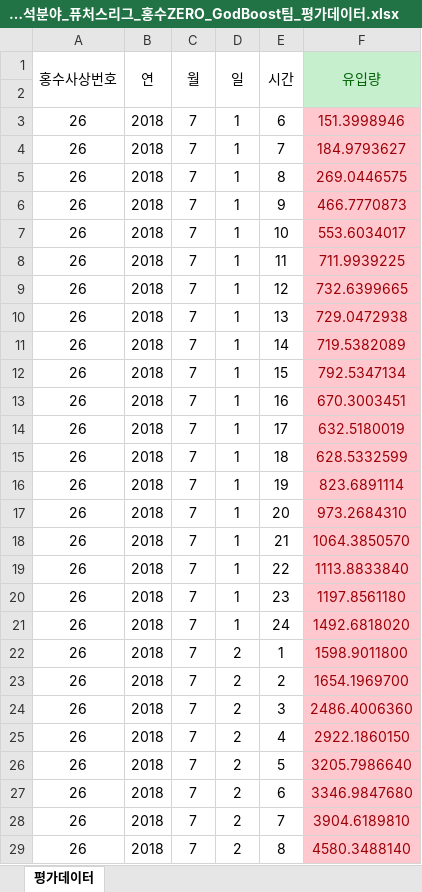
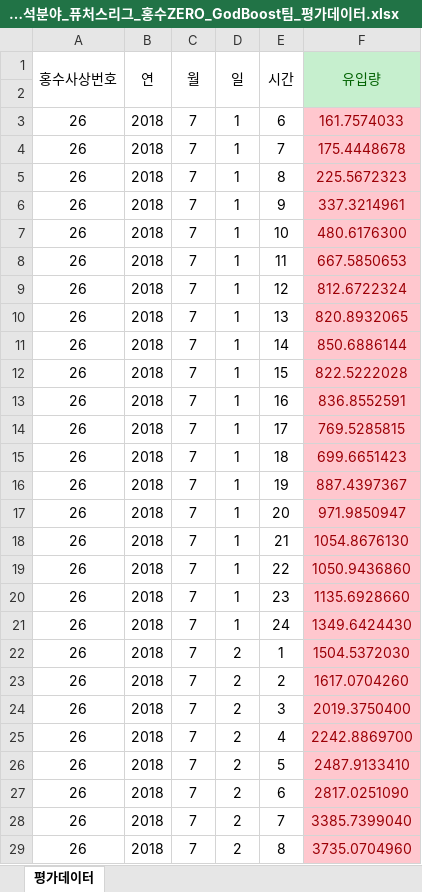
Before and after one commit to hsh6449/BigContest_Flood-ZERO, an Excel workbook: 제출/데이터분석분야_퓨처스리그_홍수ZERO_GodBoost팀_추가제출파일/평가데이터/데이터분석분야_퓨처스리그_홍수ZERO_GodBoost팀_평가데이터.xlsx, sheet 평가데이터, drawn as a sheet; only a part is shown; values as stored, in another font and other column widths than the file's, no borders; the diff covers the shown part only; the diff names each change by its address in the sheet, - before the commit and + after, or states it on an @@ line.

```diff
--- a/제출/데이터분석분야_퓨처스리그_홍수ZERO_GodBoost팀_추가제출파일/평가데이터/데이터분석분야_퓨처스리그_홍수ZERO_GodBoost팀_평가데이터.xlsx (sheet 평가데이터)
+++ b/제출/데이터분석분야_퓨처스리그_홍수ZERO_GodBoost팀_추가제출파일/평가데이터/데이터분석분야_퓨처스리그_홍수ZERO_GodBoost팀_평가데이터.xlsx (sheet 평가데이터)
-F3 (유입량): 151.3998946
+F3 (유입량): 161.7574033
-F4 (유입량): 184.9793627
+F4 (유입량): 175.4448678
-F5 (유입량): 269.0446575
+F5 (유입량): 225.5672323
-F6 (유입량): 466.7770873
+F6 (유입량): 337.3214961
-F7 (유입량): 553.6034017
+F7 (유입량): 480.6176300
-F8 (유입량): 711.9939225
+F8 (유입량): 667.5850653
-F9 (유입량): 732.6399665
+F9 (유입량): 812.6722324
-F10 (유입량): 729.0472938
+F10 (유입량): 820.8932065
-F11 (유입량): 719.5382089
+F11 (유입량): 850.6886144
-F12 (유입량): 792.5347134
+F12 (유입량): 822.5222028
-F13 (유입량): 670.3003451
+F13 (유입량): 836.8552591
-F14 (유입량): 632.5180019
+F14 (유입량): 769.5285815
-F15 (유입량): 628.5332599
+F15 (유입량): 699.6651423
-F16 (유입량): 823.6891114
+F16 (유입량): 887.4397367
-F17 (유입량): 973.2684310
+F17 (유입량): 971.9850947
-F18 (유입량): 1064.3850570
+F18 (유입량): 1054.8676130
-F19 (유입량): 1113.8833840
+F19 (유입량): 1050.9436860
-F20 (유입량): 1197.8561180
+F20 (유입량): 1135.6928660
-F21 (유입량): 1492.6818020
+F21 (유입량): 1349.6424430
-F22 (유입량): 1598.9011800
+F22 (유입량): 1504.5372030
-F23 (유입량): 1654.1969700
+F23 (유입량): 1617.0704260
-F24 (유입량): 2486.4006360
+F24 (유입량): 2019.3750400
-F25 (유입량): 2922.1860150
+F25 (유입량): 2242.8869700
-F26 (유입량): 3205.7986640
+F26 (유입량): 2487.9133410
-F27 (유입량): 3346.9847680
+F27 (유입량): 2817.0251090
-F28 (유입량): 3904.6189810
+F28 (유입량): 3385.7399040
-F29 (유입량): 4580.3488140
+F29 (유입량): 3735.0704960
```
Also changed, not shown: 133 edited cells elsewhere in this sheet, 8 other files.
